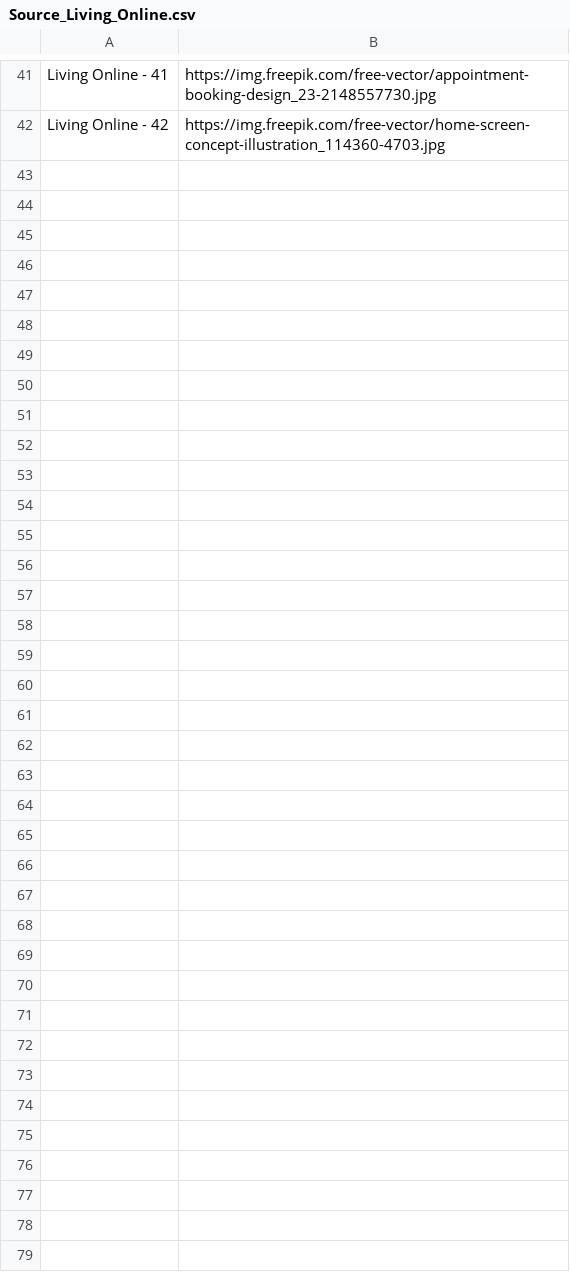
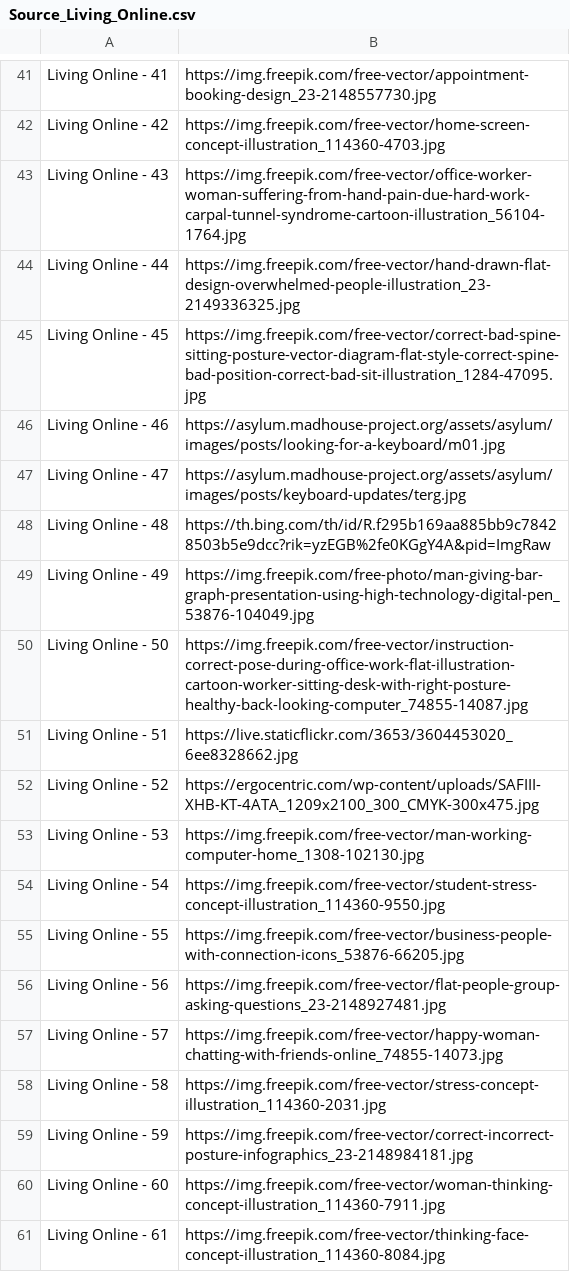
Before and after one commit to congvu-life/Free_Images, a CSV file: source/Source_Living_Online.csv, drawn as a sheet; only a part is shown, gaps mark what is left out.

Commit message:
Add files via upload

```diff
--- a/source/Source_Living_Online.csv
+++ b/source/Source_Living_Online.csv
@@ -42 +42,20 @@ Living Online - 41,https://img.freepik.com/free-vector/appointment-booking-desig
 Living Online - 42,https://img.freepik.com/free-vector/home-screen-concept-illustration_114360-4703.jpg
+Living Online - 43,https://img.freepik.com/free-vector/office-worker-woman-suffering-from-hand-pain-due-hard-work-carpal-tunnel-syndrome-cartoon-illustration_56104-1764.jpg
+Living Online - 44,https://img.freepik.com/free-vector/hand-drawn-flat-design-overwhelmed-people-illustration_23-2149336325.jpg
+Living Online - 45,https://img.freepik.com/free-vector/correct-bad-spine-sitting-posture-vector-diagram-flat-style-correct-spine-bad-position-correct-bad-sit-illustration_1284-47095.jpg
+Living Online - 46,https://asylum.madhouse-project.org/assets/asylum/images/posts/looking-for-a-keyboard/m01.jpg
+Living Online - 47,https://asylum.madhouse-project.org/assets/asylum/images/posts/keyboard-updates/terg.jpg
+Living Online - 48,https://th.bing.com/th/id/R.f295b169aa885bb9c78428503b5e9dcc?rik=yzEGB%2fe0KGgY4A&pid=ImgRaw
+Living Online - 49,https://img.freepik.com/free-photo/man-giving-bar-graph-presentation-using-high-technology-digital-pen_53876-104049.jpg
+Living Online - 50,https://img.freepik.com/free-vector/instruction-correct-pose-during-office-work-flat-illustration-cartoon-worker-sitting-desk-with-right-posture-healthy-back-looking-computer_74855-14087.jpg
+Living Online - 51,https://live.staticflickr.com/3653/3604453020_6ee8328662.jpg
+Living Online - 52,https://ergocentric.com/wp-content/uploads/SAFIII-XHB-KT-4ATA_1209x2100_300_CMYK-300x475.jpg
+Living Online - 53,https://img.freepik.com/free-vector/man-working-computer-home_1308-102130.jpg
+Living Online - 54,https://img.freepik.com/free-vector/student-stress-concept-illustration_114360-9550.jpg
+Living Online - 55,https://img.freepik.com/free-vector/business-people-with-connection-icons_53876-66205.jpg
+Living Online - 56,https://img.freepik.com/free-vector/flat-people-group-asking-questions_23-2148927481.jpg
+Living Online - 57,https://img.freepik.com/free-vector/happy-woman-chatting-with-friends-online_74855-14073.jpg
+Living Online - 58,https://img.freepik.com/free-vector/stress-concept-illustration_114360-2031.jpg
+Living Online - 59,https://img.freepik.com/free-vector/correct-incorrect-posture-infographics_23-2148984181.jpg
+Living Online - 60,https://img.freepik.com/free-vector/woman-thinking-concept-illustration_114360-7911.jpg
+Living Online - 61,https://img.freepik.com/free-vector/thinking-face-concept-illustration_114360-8084.jpg
```
Also changed, not shown: source/Source_Computer.csv, source/Source_People.csv.
